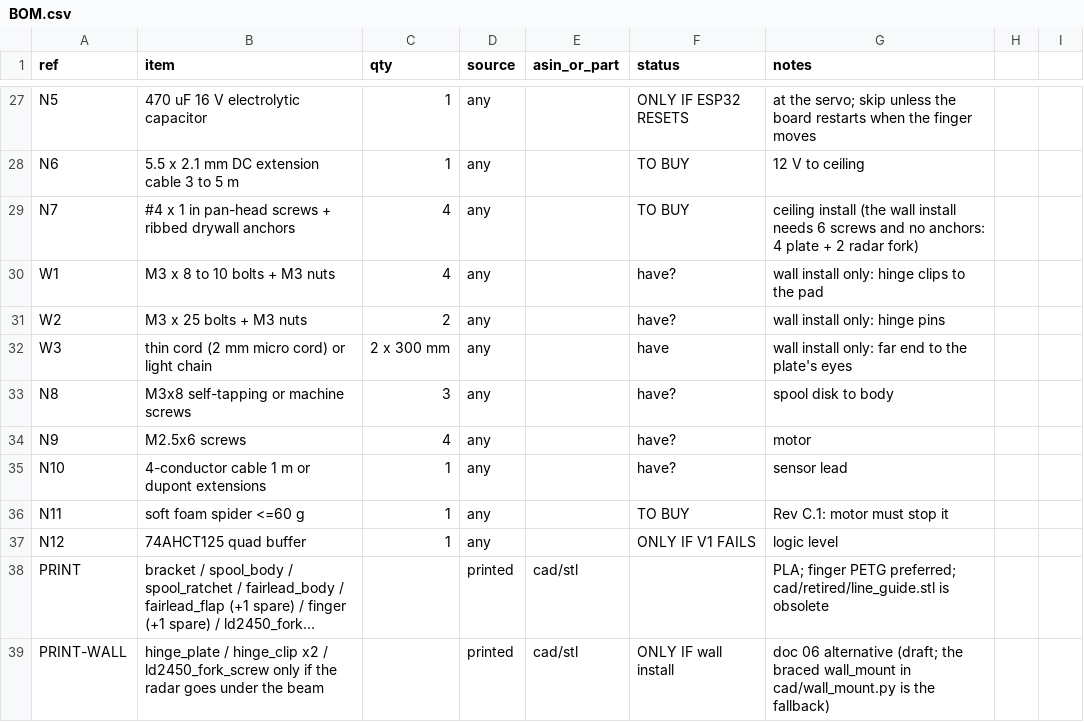
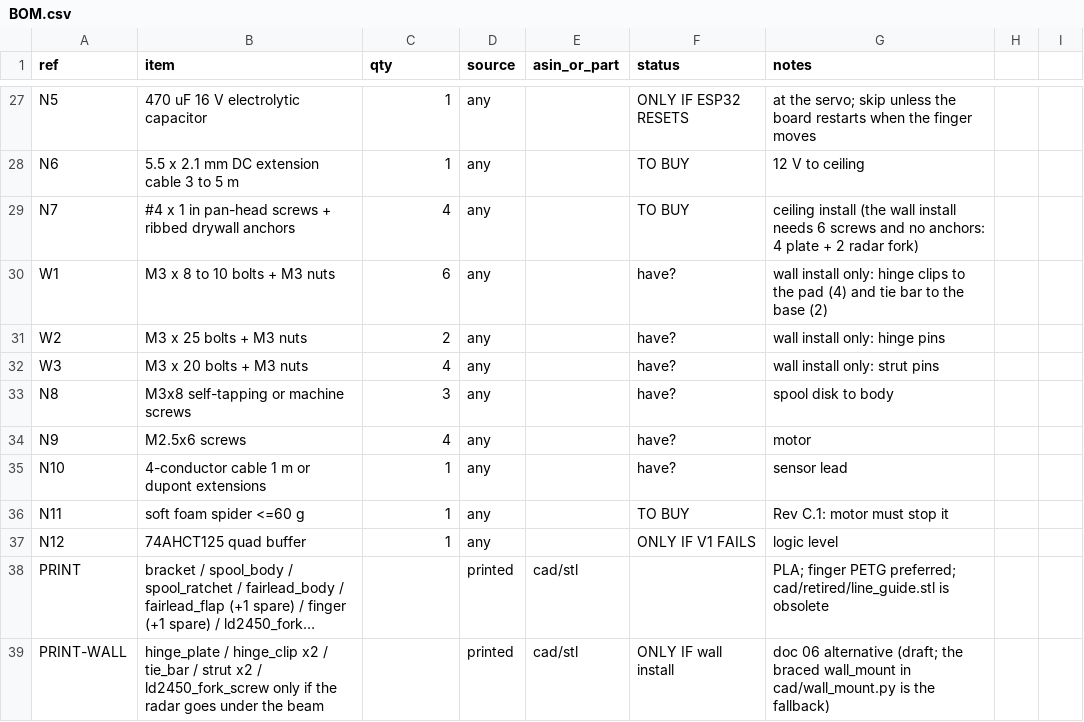
Before and after one commit to Maestro8484/DropSpider-inline, a CSV file: bom/BOM.csv, drawn as a sheet; only a part is shown, gaps mark what is left out; long unchanged cells end in …; the diff names each change by its address in the sheet, - before the commit and + after, or states it on an @@ line.

```diff
--- a/bom/BOM.csv
+++ b/bom/BOM.csv
-C30 (qty): 4
+C30 (qty): 6
-G30 (notes): …the pad
+G30 (notes): …the pad (4) and tie bar to the base (2)
-B32 (item): thin cord (2 mm micro cord) or light chain
+B32 (item): M3 x 20 bolts + M3 nuts
-C32 (qty): 2 x 300 mm
+C32 (qty): 4
-F32 (status): have
+F32 (status): have?
-G32 (notes): wall install only: far end to the plate's eyes
+G32 (notes): wall install only: strut pins
-B39 (item): …x2 / ld2450_fork_screw only…
+B39 (item): …x2 / tie_bar / strut x2 / ld2450_fork_screw only…
```
Also changed, not shown: 13 other files.
